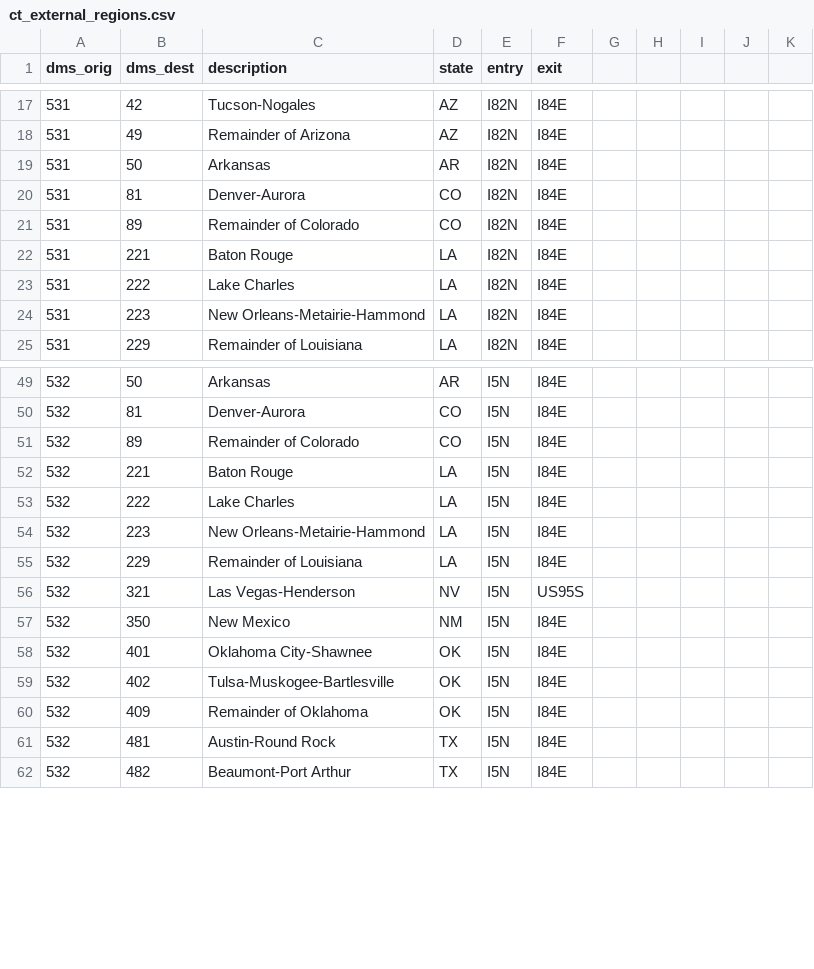
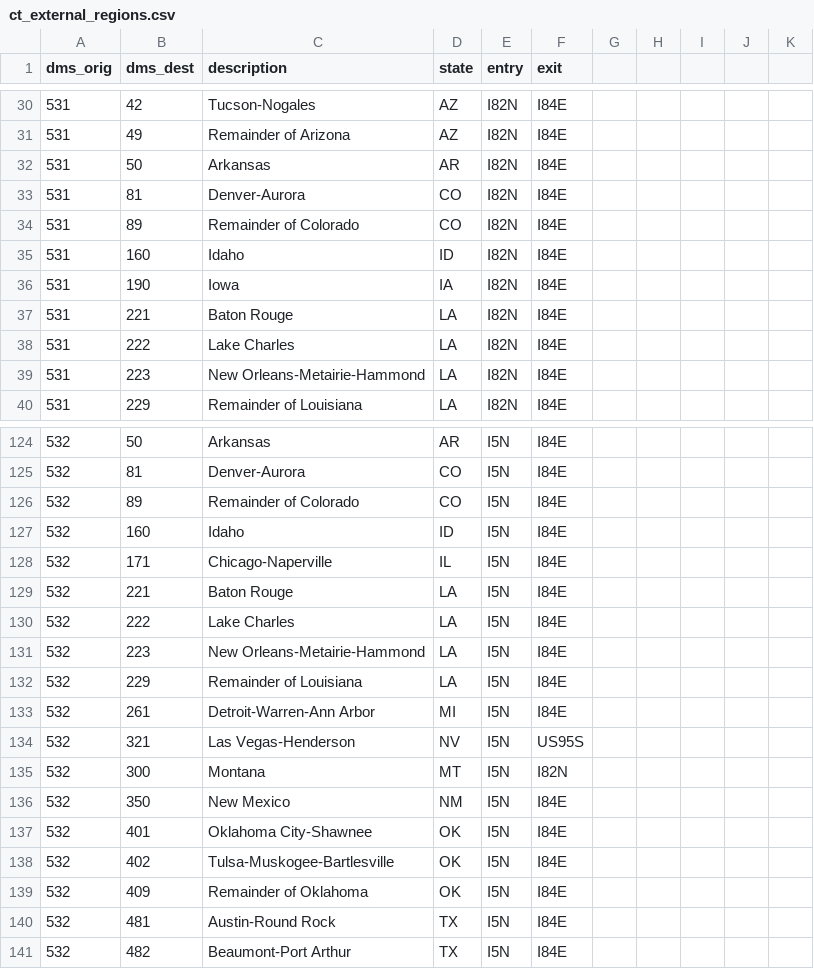
Before and after one commit to tlumip/swimctr, a CSV file: data-raw/ct_external_regions.csv, drawn as a sheet; only a part is shown, gaps mark what is left out; the diff covers the shown part only.

Commit message:
Updated external regions definitions

```diff
--- a/data-raw/ct_external_regions.csv
+++ b/data-raw/ct_external_regions.csv
@@ -21,2 +34,4 @@ dms_orig,dms_dest,description,state,entry,exit
 531,89,Remainder of Colorado,CO,I82N,I84E
+531,160,Idaho,ID,I82N,I84E
+531,190,Iowa,IA,I82N,I84E
 531,221,Baton Rouge,LA,I82N,I84E
@@ -51,2 +126,4 @@ dms_orig,dms_dest,description,state,entry,exit
 532,89,Remainder of Colorado,CO,I5N,I84E
+532,160,Idaho,ID,I5N,I84E
+532,171,Chicago-Naperville,IL,I5N,I84E
 532,221,Baton Rouge,LA,I5N,I84E
@@ -55,3 +132,5 @@ dms_orig,dms_dest,description,state,entry,exit
 532,229,Remainder of Louisiana,LA,I5N,I84E
+532,261,Detroit-Warren-Ann Arbor,MI,I5N,I84E
 532,321,Las Vegas-Henderson,NV,I5N,US95S
+532,300,Montana,MT,I5N,I82N
 532,350,New Mexico,NM,I5N,I84E
```
Also changed, not shown: 4 added rows and 69 moved rows elsewhere in this file.
